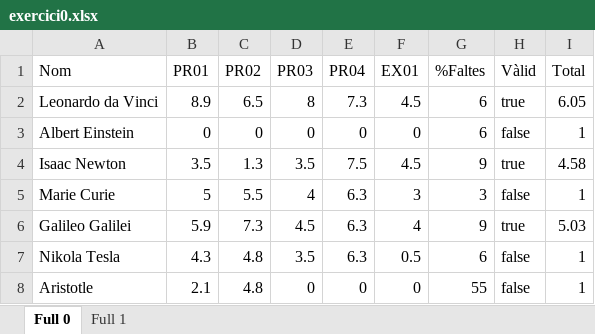
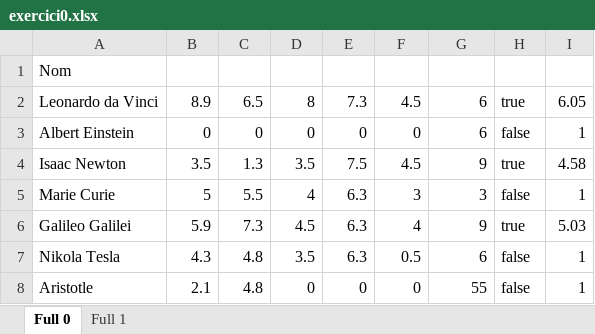
Before and after one commit to pablovr05/xlsxVicentePablo, an Excel workbook: exercici0.xlsx, sheet Full 0, drawn as a sheet; only a part is shown; values as stored, in another font and other column widths than the file's, no borders; conditional formats not drawn; the diff names each change by its address in the sheet, - before the commit and + after, or states it on an @@ line.

```diff
--- a/exercici0.xlsx (sheet Full 0)
+++ b/exercici0.xlsx (sheet Full 0)
-B1: PR01
+B1: (empty)
-C1: PR02
+C1: (empty)
-D1: PR03
+D1: (empty)
-E1: PR04
+E1: (empty)
-F1: EX01
+F1: (empty)
-G1: %Faltes
+G1: (empty)
-H1: Vàlid
+H1: (empty)
-I1: Total
+I1: (empty)
```
Also changed, not shown: 1 other file.
